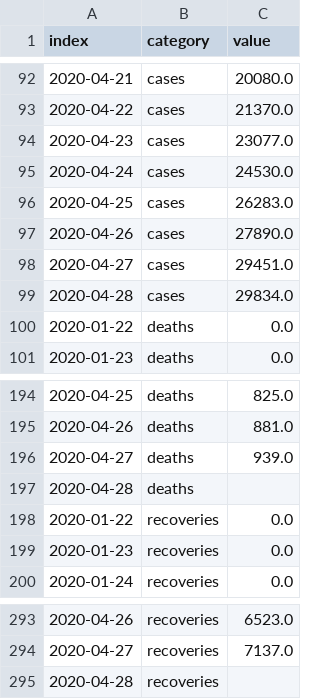
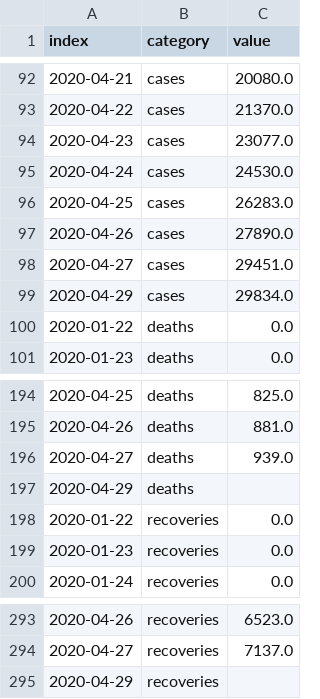
Before and after one commit to armsp/covid19.in, a CSV file: datasets/timeseries_records/live_cases_deaths_recoveries_timeseries.csv, drawn as a sheet; only a part is shown, gaps mark what is left out.

```diff
--- a/datasets/timeseries_records/live_cases_deaths_recoveries_timeseries.csv
+++ b/datasets/timeseries_records/live_cases_deaths_recoveries_timeseries.csv
@@ -98,3 +98,3 @@ index,category,value
 2020-04-27,cases,29451.0
-2020-04-28,cases,29834.0
+2020-04-29,cases,29834.0
 2020-01-22,deaths,0.0
@@ -196,3 +196,3 @@ index,category,value
 2020-04-27,deaths,939.0
-2020-04-28,deaths,
+2020-04-29,deaths,
 2020-01-22,recoveries,0.0
@@ -294,2 +294,2 @@ index,category,value
 2020-04-27,recoveries,7137.0
-2020-04-28,recoveries,
+2020-04-29,recoveries,
```
Also changed, not shown: 4 other files.
